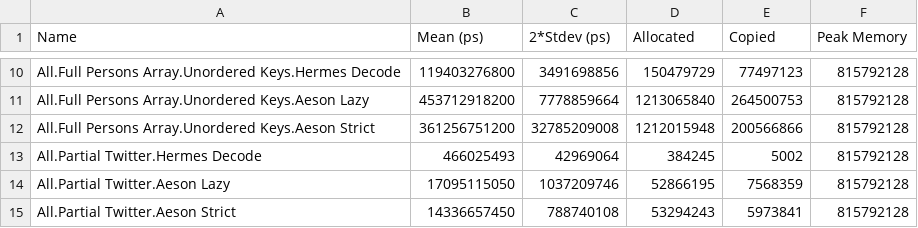
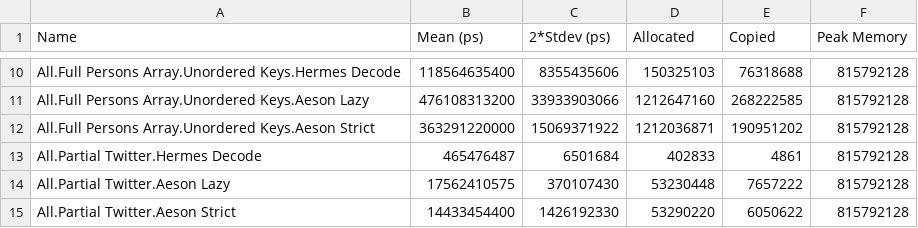
Before and after one commit to velveteer/hermes, a CSV file: hermesbench/bench_threaded.csv, drawn as a sheet; only a part is shown, gaps mark what is left out; the diff covers the shown part only; the diff names each change by its address in the sheet, - before the commit and + after, or states it on an @@ line.

```diff
--- a/hermesbench/bench_threaded.csv
+++ b/hermesbench/bench_threaded.csv
-B10 (Mean (ps)): 119403276800
+B10 (Mean (ps)): 118564635400
-C10 (2*Stdev (ps)): 3491698856
+C10 (2*Stdev (ps)): 8355435606
-D10 (Allocated): 150479729
+D10 (Allocated): 150325103
-E10 (Copied): 77497123
+E10 (Copied): 76318688
-B11 (Mean (ps)): 453712918200
+B11 (Mean (ps)): 476108313200
-C11 (2*Stdev (ps)): 7778859664
+C11 (2*Stdev (ps)): 33933903066
-D11 (Allocated): 1213065840
+D11 (Allocated): 1212647160
-E11 (Copied): 264500753
+E11 (Copied): 268222585
-B12 (Mean (ps)): 361256751200
+B12 (Mean (ps)): 363291220000
-C12 (2*Stdev (ps)): 32785209008
+C12 (2*Stdev (ps)): 15069371922
-D12 (Allocated): 1212015948
+D12 (Allocated): 1212036871
-E12 (Copied): 200566866
+E12 (Copied): 190951202
-B13 (Mean (ps)): 466025493
+B13 (Mean (ps)): 465476487
-C13 (2*Stdev (ps)): 42969064
+C13 (2*Stdev (ps)): 6501684
-D13 (Allocated): 384245
+D13 (Allocated): 402833
-E13 (Copied): 5002
+E13 (Copied): 4861
-B14 (Mean (ps)): 17095115050
+B14 (Mean (ps)): 17562410575
-C14 (2*Stdev (ps)): 1037209746
+C14 (2*Stdev (ps)): 370107430
-D14 (Allocated): 52866195
+D14 (Allocated): 53230448
-E14 (Copied): 7568359
+E14 (Copied): 7657222
-B15 (Mean (ps)): 14336657450
+B15 (Mean (ps)): 14433454400
-C15 (2*Stdev (ps)): 788740108
+C15 (2*Stdev (ps)): 1426192330
-D15 (Allocated): 53294243
+D15 (Allocated): 53290220
-E15 (Copied): 5973841
+E15 (Copied): 6050622
```
Also changed, not shown: 29 edited cells elsewhere in this file, hermesbench/bench.csv, 16 other files.
